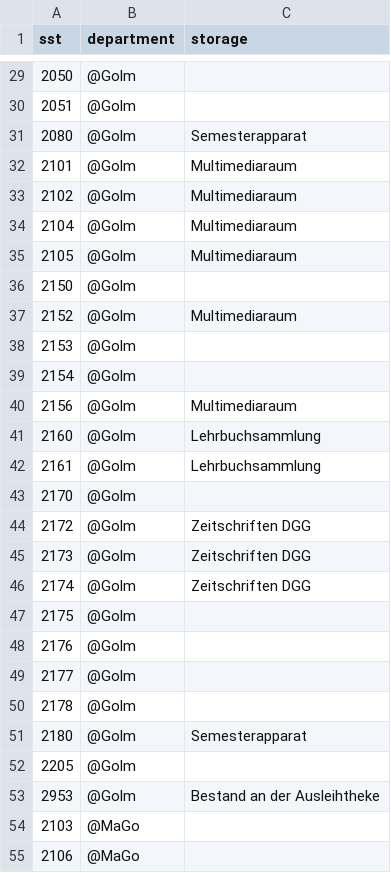
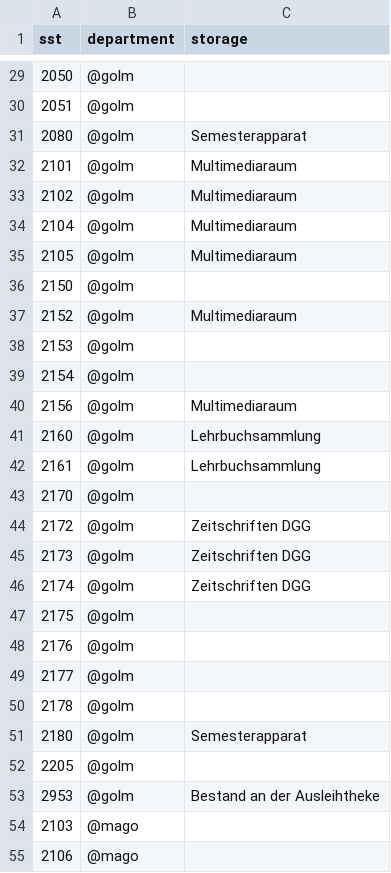
Before and after one commit to gbv/daia-config, a CSV file: sstmap/DE-517.csv, drawn as a sheet; only a part is shown, gaps mark what is left out; the diff covers the shown part only.

```diff
--- a/sstmap/DE-517.csv
+++ b/sstmap/DE-517.csv
@@ -29,27 +29,27 @@ sst,department,storage
-2050,@Golm,
-2051,@Golm,
-2080,@Golm,Semesterapparat
-2101,@Golm,Multimediaraum
-2102,@Golm,Multimediaraum
-2104,@Golm,Multimediaraum
-2105,@Golm,Multimediaraum
-2150,@Golm,
-2152,@Golm,Multimediaraum
-2153,@Golm,
-2154,@Golm,
-2156,@Golm,Multimediaraum
-2160,@Golm,Lehrbuchsammlung
-2161,@Golm,Lehrbuchsammlung
-2170,@Golm,
-2172,@Golm,Zeitschriften DGG
-2173,@Golm,Zeitschriften DGG
-2174,@Golm,Zeitschriften DGG
-2175,@Golm,
-2176,@Golm,
-2177,@Golm,
-2178,@Golm,
-2180,@Golm,Semesterapparat
-2205,@Golm,
-2953,@Golm,Bestand an der Ausleihtheke
-2103,@MaGo,
-2106,@MaGo,
+2050,@golm,
+2051,@golm,
+2080,@golm,Semesterapparat
+2101,@golm,Multimediaraum
+2102,@golm,Multimediaraum
+2104,@golm,Multimediaraum
+2105,@golm,Multimediaraum
+2150,@golm,
+2152,@golm,Multimediaraum
+2153,@golm,
+2154,@golm,
+2156,@golm,Multimediaraum
+2160,@golm,Lehrbuchsammlung
+2161,@golm,Lehrbuchsammlung
+2170,@golm,
+2172,@golm,Zeitschriften DGG
+2173,@golm,Zeitschriften DGG
+2174,@golm,Zeitschriften DGG
+2175,@golm,
+2176,@golm,
+2177,@golm,
+2178,@golm,
+2180,@golm,Semesterapparat
+2205,@golm,
+2953,@golm,Bestand an der Ausleihtheke
+2103,@mago,
+2106,@mago,
```
Also changed, not shown: 55 edited cells elsewhere in this file.
